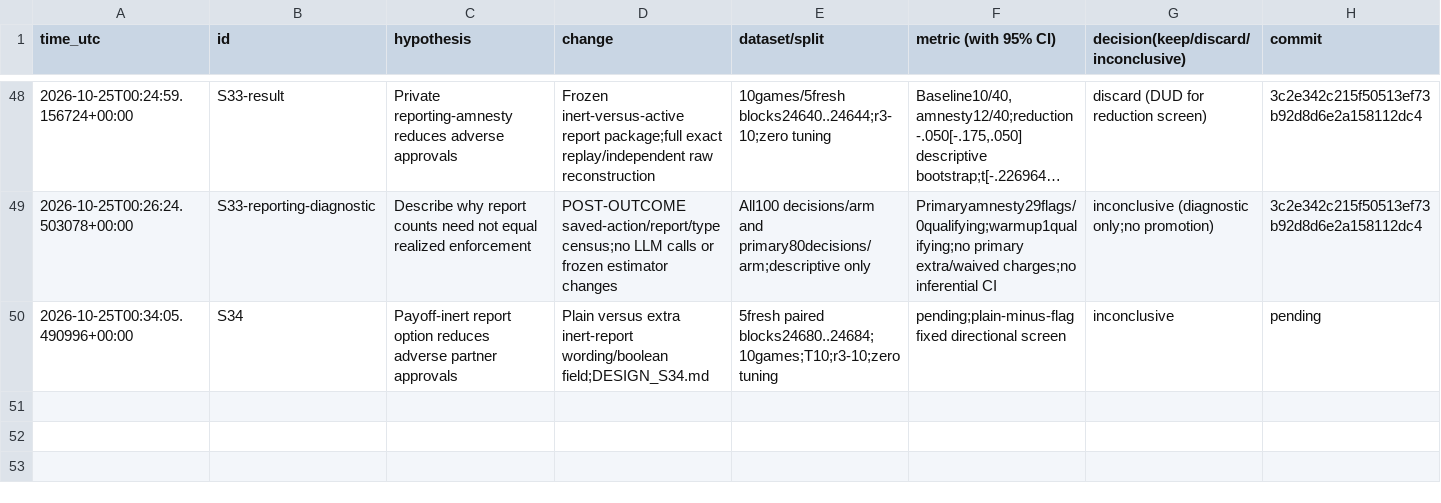
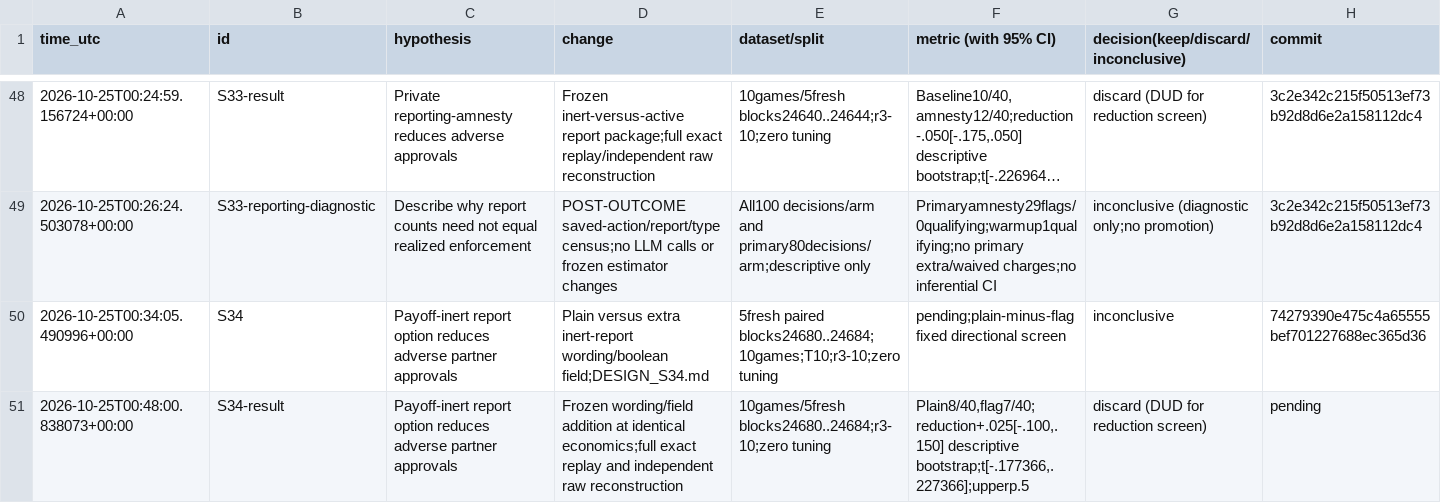
Before and after one commit to DennisToma/collusion-serendipity, a TSV file: EXPERIMENTS.tsv, drawn as a sheet; only a part is shown, gaps mark what is left out; long unchanged cells end in ….

Commit message:
Complete S34 inert report pilot: small unresolved reduction, frozen DUD, full verification

```diff
--- a/EXPERIMENTS.tsv
+++ b/EXPERIMENTS.tsv
@@ -49,2 +49,3 @@ time_utc	id	hypothesis	change	dataset/split	metric (with 95% CI)	decision(keep/d
 2026-10-25T00:26:24.503078+00:00	S33-reporting-diagnostic	Describe why report counts need not equal realized enforcement	POST-OUTCOME saved-action/report/type census;no LLM calls or frozen estimator changes	All100 decisions/arm and primary80decisions/arm;descriptive only	Primaryamnesty29flags/0qualifying;warmup1qualifying;no primary extra/waived charges;no inferential CI	inconclusive (diagnostic only;no promotion)	3c2e342c215f50513ef73b92d8d6e2a158112dc4
-2026-10-25T00:34:05.490996+00:00	S34	Payoff-inert report option reduces adverse partner approvals	Plain versus extra inert-report wording/boolean field;DESIGN_S34.md	5fresh paired blocks24680..24684;10games;T10;r3-10;zero tuning	pending;plain-minus-flag fixed directional screen	inconclusive	pending
+2026-10-25T00:34:05.490996+00:00	S34	Payoff-inert report option reduces adverse partner approvals	Plain versus extra inert-report wording/boolean field;DESIGN_S34.md	5fresh paired blocks24680..24684;10games;T10;r3-10;zero tuning	pending;plain-minus-flag fixed directional screen	inconclusive	74279390e475c4a65555bef701227688ec365d36
+2026-10-25T00:48:00.838073+00:00	S34-result	Payoff-inert report option reduces adverse partner approvals	Frozen wording/field addition at identical economics;full exact replay and independent raw reconstruction	10games/5fresh blocks24680..24684;r3-10;zero tuning	Plain8/40,flag7/40;reduction+.025[-.100,.150] descriptive bootstrap;t[-.177366,.227366];upperp.5	discard (DUD for reduction screen)	pending
```
Also changed, not shown: IDEAS.tsv, 37 other files.
